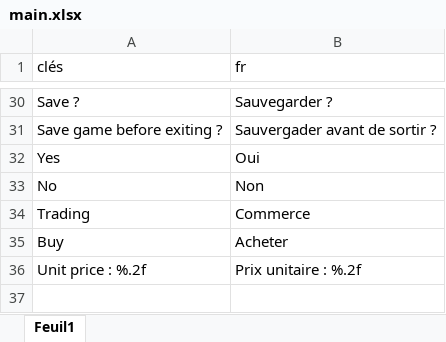
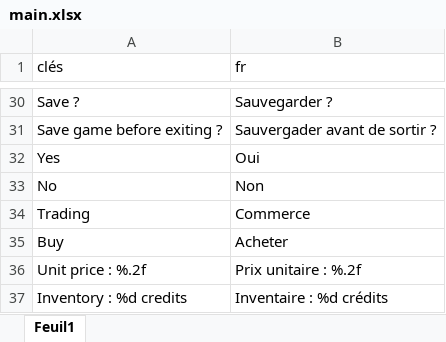
Before and after one commit to HenriMichelonEsimed/maquette1-iso, an Excel workbook: assets/i18n/main.xlsx, sheet Feuil1, drawn as a sheet; only a part is shown, gaps mark what is left out; values as stored, in another font and other column widths than the file's, no borders; the diff names each change by its address in the sheet, - before the commit and + after, or states it on an @@ line.

```diff
--- a/assets/i18n/main.xlsx (sheet Feuil1)
+++ b/assets/i18n/main.xlsx (sheet Feuil1)
+row 37: Inventory : %d credits | Inventaire : %d crédits
```
Also changed, not shown: assets/i18n/items.xlsx, 14 other files.
